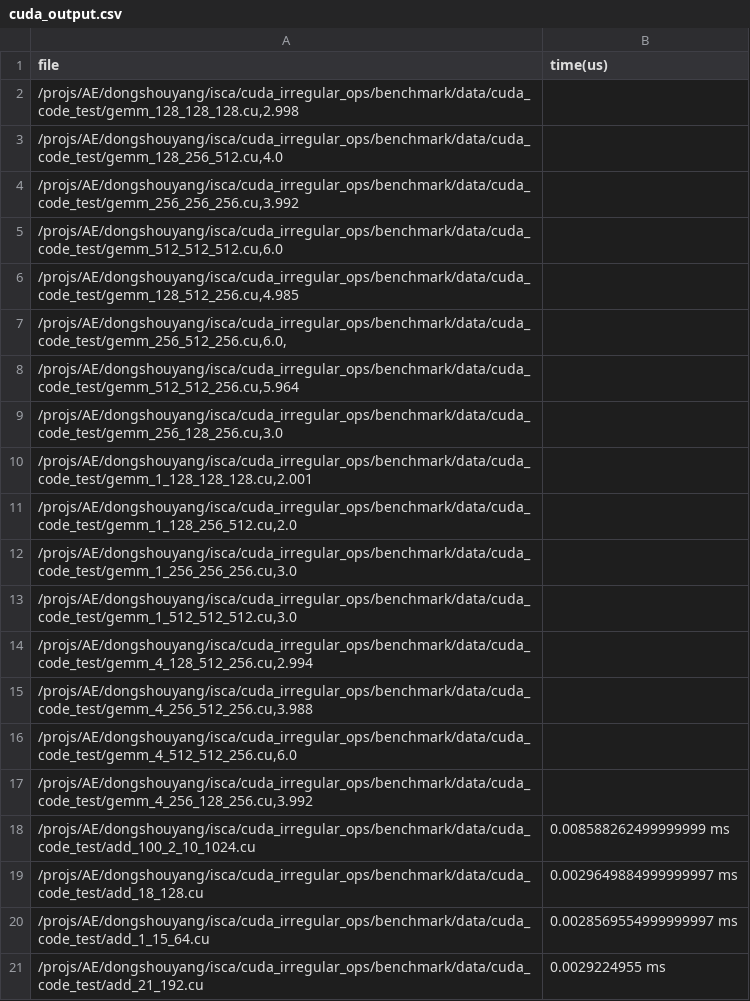
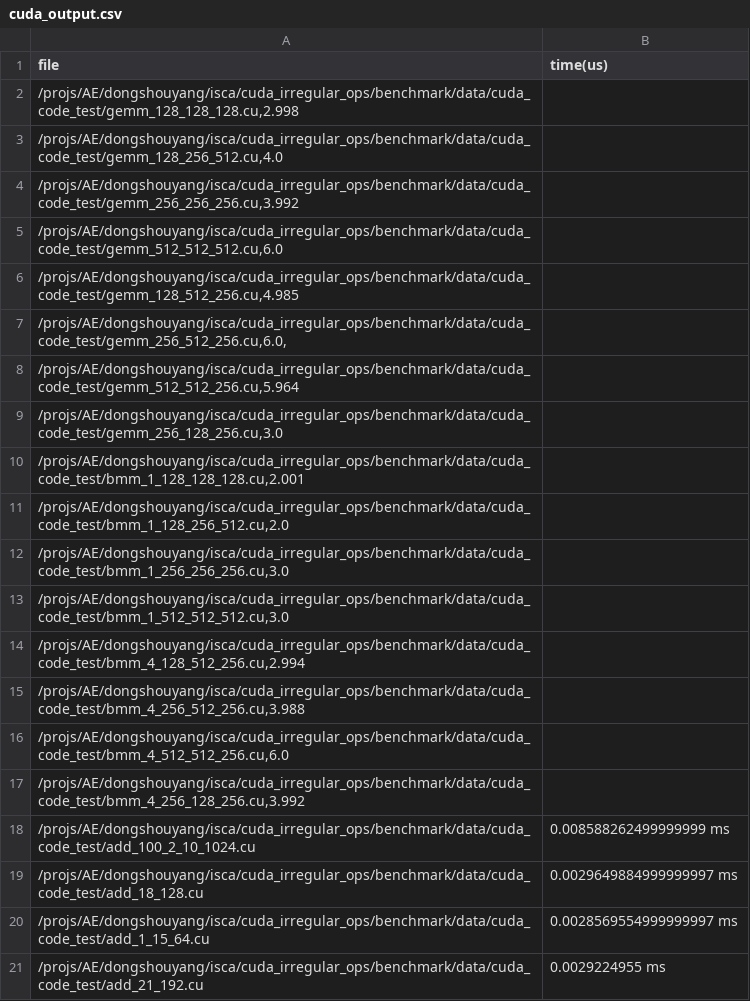
Before and after one commit to ShouyangDong/cuda_irregular_ops, a CSV file: benchmark/perf/cuda_output.csv, drawn as a sheet; only a part is shown.

Commit message:
Update cuda_output.csv

```diff
--- a/benchmark/perf/cuda_output.csv
+++ b/benchmark/perf/cuda_output.csv
@@ -9,10 +9,10 @@ file	time(us)
 /projs/AE/dongshouyang/isca/cuda_irregular_ops/benchmark/data/cuda_code_test/gemm_256_128_256.cu,3.0
-/projs/AE/dongshouyang/isca/cuda_irregular_ops/benchmark/data/cuda_code_test/gemm_1_128_128_128.cu,2.001
-/projs/AE/dongshouyang/isca/cuda_irregular_ops/benchmark/data/cuda_code_test/gemm_1_128_256_512.cu,2.0
-/projs/AE/dongshouyang/isca/cuda_irregular_ops/benchmark/data/cuda_code_test/gemm_1_256_256_256.cu,3.0
-/projs/AE/dongshouyang/isca/cuda_irregular_ops/benchmark/data/cuda_code_test/gemm_1_512_512_512.cu,3.0
-/projs/AE/dongshouyang/isca/cuda_irregular_ops/benchmark/data/cuda_code_test/gemm_4_128_512_256.cu,2.994
-/projs/AE/dongshouyang/isca/cuda_irregular_ops/benchmark/data/cuda_code_test/gemm_4_256_512_256.cu,3.988
-/projs/AE/dongshouyang/isca/cuda_irregular_ops/benchmark/data/cuda_code_test/gemm_4_512_512_256.cu,6.0
-/projs/AE/dongshouyang/isca/cuda_irregular_ops/benchmark/data/cuda_code_test/gemm_4_256_128_256.cu,3.992
+/projs/AE/dongshouyang/isca/cuda_irregular_ops/benchmark/data/cuda_code_test/bmm_1_128_128_128.cu,2.001
+/projs/AE/dongshouyang/isca/cuda_irregular_ops/benchmark/data/cuda_code_test/bmm_1_128_256_512.cu,2.0
+/projs/AE/dongshouyang/isca/cuda_irregular_ops/benchmark/data/cuda_code_test/bmm_1_256_256_256.cu,3.0
+/projs/AE/dongshouyang/isca/cuda_irregular_ops/benchmark/data/cuda_code_test/bmm_1_512_512_512.cu,3.0
+/projs/AE/dongshouyang/isca/cuda_irregular_ops/benchmark/data/cuda_code_test/bmm_4_128_512_256.cu,2.994
+/projs/AE/dongshouyang/isca/cuda_irregular_ops/benchmark/data/cuda_code_test/bmm_4_256_512_256.cu,3.988
+/projs/AE/dongshouyang/isca/cuda_irregular_ops/benchmark/data/cuda_code_test/bmm_4_512_512_256.cu,6.0
+/projs/AE/dongshouyang/isca/cuda_irregular_ops/benchmark/data/cuda_code_test/bmm_4_256_128_256.cu,3.992
 /projs/AE/dongshouyang/isca/cuda_irregular_ops/benchmark/data/cuda_code_test/add_100_2_10_1024.cu	0.008588262499999999 ms
```
